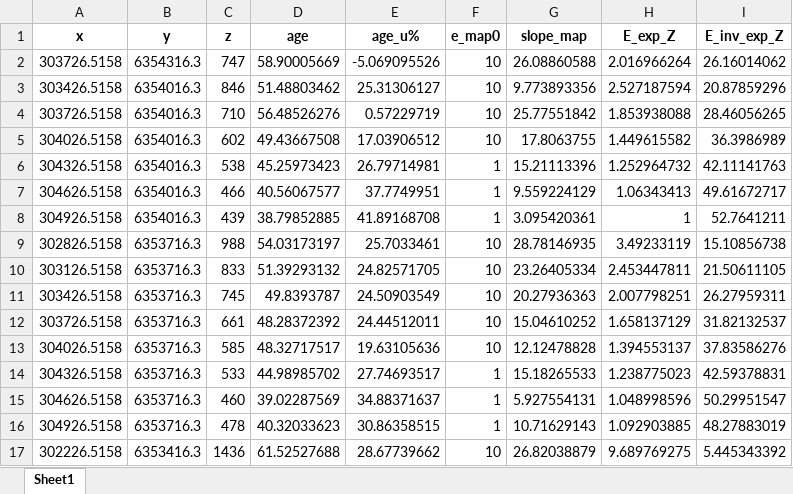
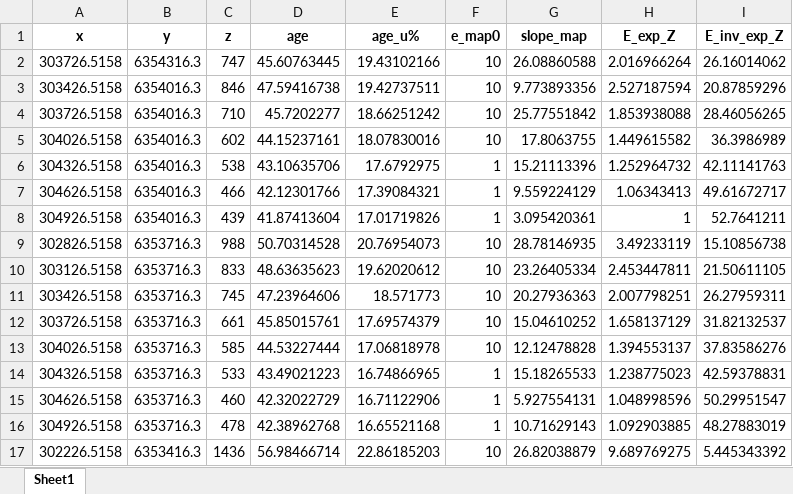
Before and after one commit to toddehlers/ESD_thermotrace, an Excel workbook: output/xyz_age_eros.xlsx, sheet Sheet1, drawn as a sheet; only a part is shown; values as stored, in another font and other column widths than the file's, no borders; the diff covers the shown part only; the diff names each change by its address in the sheet, - before the commit and + after, or states it on an @@ line.

```diff
--- a/output/xyz_age_eros.xlsx (sheet Sheet1)
+++ b/output/xyz_age_eros.xlsx (sheet Sheet1)
-D2 (age): 58.90005669
+D2 (age): 45.60763445
-E2 (age_u%): -5.069095526
+E2 (age_u%): 19.43102166
-D3 (age): 51.48803462
+D3 (age): 47.59416738
-E3 (age_u%): 25.31306127
+E3 (age_u%): 19.42737511
-D4 (age): 56.48526276
+D4 (age): 45.7202277
-E4 (age_u%): 0.57229719
+E4 (age_u%): 18.66251242
-D5 (age): 49.43667508
+D5 (age): 44.15237161
-E5 (age_u%): 17.03906512
+E5 (age_u%): 18.07830016
-D6 (age): 45.25973423
+D6 (age): 43.10635706
-E6 (age_u%): 26.79714981
+E6 (age_u%): 17.6792975
-D7 (age): 40.56067577
+D7 (age): 42.12301766
-E7 (age_u%): 37.7749951
+E7 (age_u%): 17.39084321
-D8 (age): 38.79852885
+D8 (age): 41.87413604
-E8 (age_u%): 41.89168708
+E8 (age_u%): 17.01719826
-D9 (age): 54.03173197
+D9 (age): 50.70314528
-E9 (age_u%): 25.7033461
+E9 (age_u%): 20.76954073
-D10 (age): 51.39293132
+D10 (age): 48.63635623
-E10 (age_u%): 24.82571705
+E10 (age_u%): 19.62020612
-D11 (age): 49.8393787
+D11 (age): 47.23964606
-E11 (age_u%): 24.50903549
+E11 (age_u%): 18.571773
-D12 (age): 48.28372392
+D12 (age): 45.85015761
-E12 (age_u%): 24.44512011
+E12 (age_u%): 17.69574379
-D13 (age): 48.32717517
+D13 (age): 44.53227444
-E13 (age_u%): 19.63105636
+E13 (age_u%): 17.06818978
-D14 (age): 44.98985702
+D14 (age): 43.49021223
-E14 (age_u%): 27.74693517
+E14 (age_u%): 16.74866965
-D15 (age): 39.02287569
+D15 (age): 42.32022729
-E15 (age_u%): 34.88371637
+E15 (age_u%): 16.71122906
-D16 (age): 40.32033623
+D16 (age): 42.38962768
-E16 (age_u%): 30.86358515
+E16 (age_u%): 16.65521168
-D17 (age): 61.52527688
+D17 (age): 56.98466714
-E17 (age_u%): 28.67739662
+E17 (age_u%): 22.86185203
```
Also changed, not shown: 908 edited cells elsewhere in this sheet, 11 other files.
